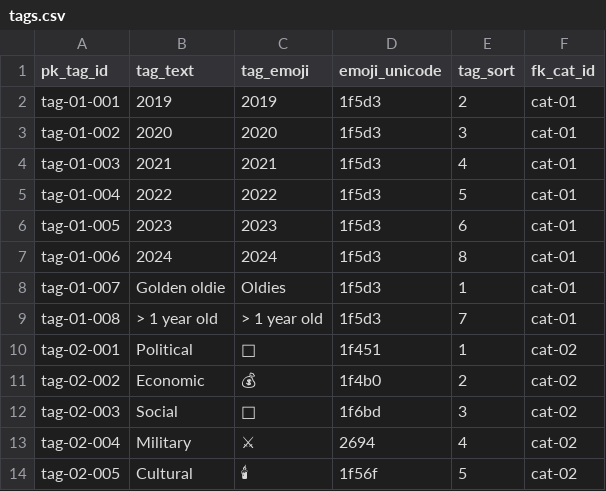
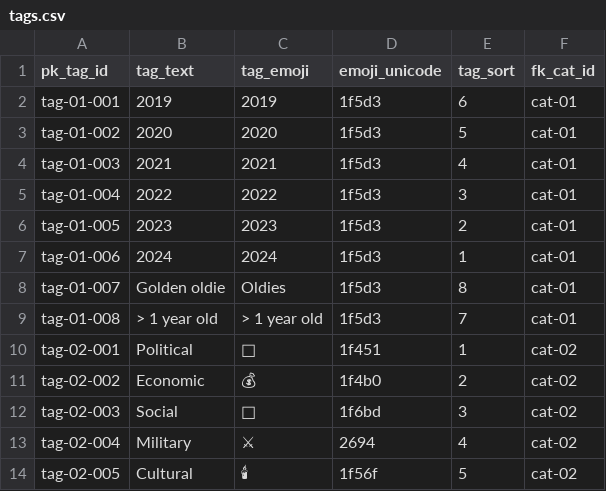
Before and after one commit to aewshopping/history_books, a CSV file: data_csv/tags.csv, drawn as a sheet; only a part is shown.

```diff
--- a/data_csv/tags.csv
+++ b/data_csv/tags.csv
@@ -1,9 +1,9 @@
 pk_tag_id,tag_text,tag_emoji,emoji_unicode,tag_sort,fk_cat_id
-tag-01-001,2019,2019,1f5d3,2,cat-01
-tag-01-002,2020,2020,1f5d3,3,cat-01
+tag-01-001,2019,2019,1f5d3,6,cat-01
+tag-01-002,2020,2020,1f5d3,5,cat-01
 tag-01-003,2021,2021,1f5d3,4,cat-01
-tag-01-004,2022,2022,1f5d3,5,cat-01
-tag-01-005,2023,2023,1f5d3,6,cat-01
-tag-01-006,2024,2024,1f5d3,8,cat-01
-tag-01-007,Golden oldie,Oldies,1f5d3,1,cat-01
+tag-01-004,2022,2022,1f5d3,3,cat-01
+tag-01-005,2023,2023,1f5d3,2,cat-01
+tag-01-006,2024,2024,1f5d3,1,cat-01
+tag-01-007,Golden oldie,Oldies,1f5d3,8,cat-01
 tag-01-008,> 1 year old,> 1 year old,1f5d3,7,cat-01
```
Also changed, not shown: data_csv/books-tags.csv.
